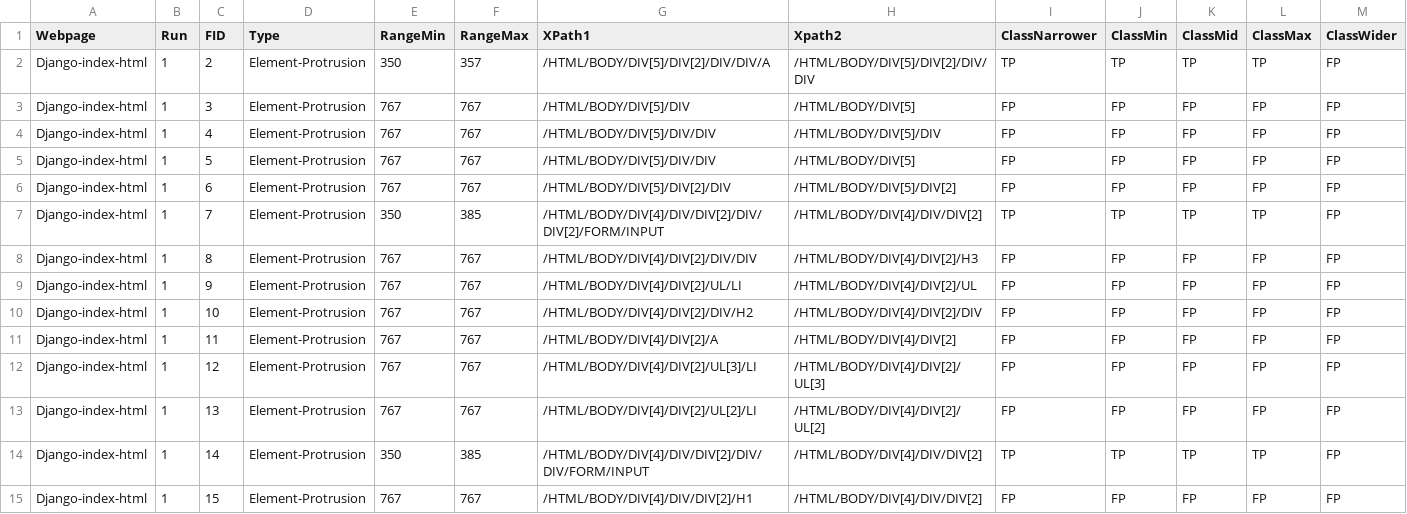
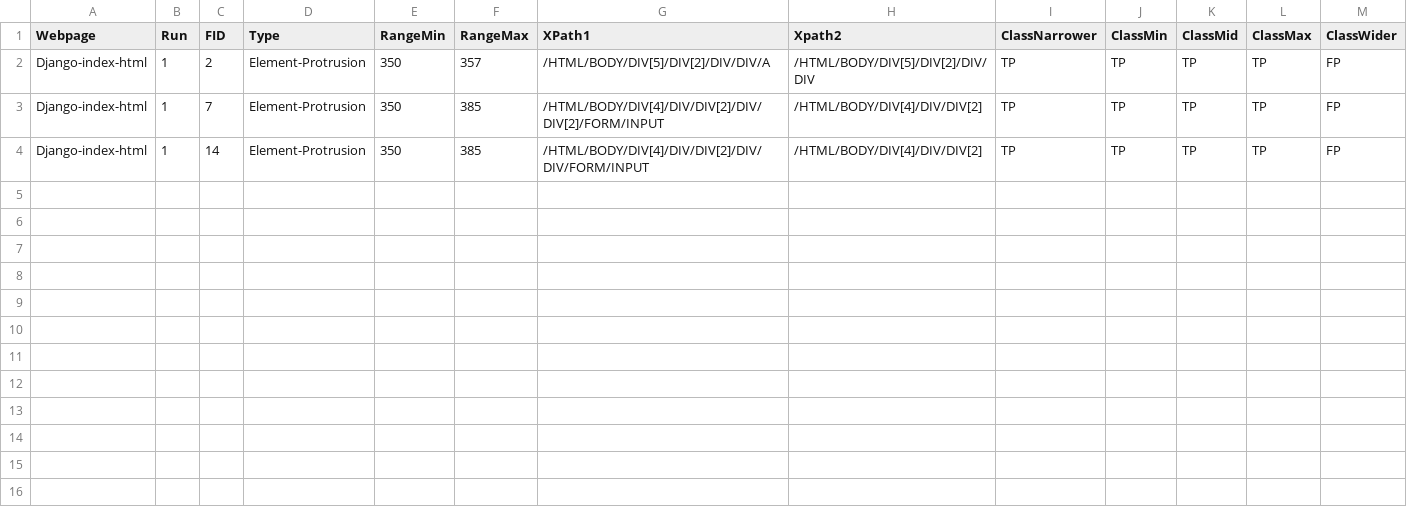
Before and after one commit to TasmiaZerin1128/LocaliCSS, a CSV file: backend/test-outputs/2024-10-05-18-44-37----run-2/Django-index-html/run---1/Failures.csv, drawn as a sheet.

Commit message:
Edited django failure file

```diff
--- a/backend/test-outputs/2024-10-05-18-44-37----run-2/Django-index-html/run---1/Failures.csv
+++ b/backend/test-outputs/2024-10-05-18-44-37----run-2/Django-index-html/run---1/Failures.csv
@@ -2,14 +2,3 @@ Webpage,Run,FID,Type,RangeMin,RangeMax,XPath1,Xpath2,ClassNarrower,ClassMin,Clas
 Django-index-html,1,2,Element-Protrusion,350,357,/HTML/BODY/DIV[5]/DIV[2]/DIV/DIV/A,/HTML/BODY/DIV[5]/DIV[2]/DIV/DIV,TP,TP,TP,TP,FP
-Django-index-html,1,3,Element-Protrusion,767,767,/HTML/BODY/DIV[5]/DIV,/HTML/BODY/DIV[5],FP,FP,FP,FP,FP
-Django-index-html,1,4,Element-Protrusion,767,767,/HTML/BODY/DIV[5]/DIV/DIV,/HTML/BODY/DIV[5]/DIV,FP,FP,FP,FP,FP
-Django-index-html,1,5,Element-Protrusion,767,767,/HTML/BODY/DIV[5]/DIV/DIV,/HTML/BODY/DIV[5],FP,FP,FP,FP,FP
-Django-index-html,1,6,Element-Protrusion,767,767,/HTML/BODY/DIV[5]/DIV[2]/DIV,/HTML/BODY/DIV[5]/DIV[2],FP,FP,FP,FP,FP
 Django-index-html,1,7,Element-Protrusion,350,385,/HTML/BODY/DIV[4]/DIV/DIV[2]/DIV/DIV[2]/FORM/INPUT,/HTML/BODY/DIV[4]/DIV/DIV[2],TP,TP,TP,TP,FP
-Django-index-html,1,8,Element-Protrusion,767,767,/HTML/BODY/DIV[4]/DIV[2]/DIV/DIV,/HTML/BODY/DIV[4]/DIV[2]/H3,FP,FP,FP,FP,FP
-Django-index-html,1,9,Element-Protrusion,767,767,/HTML/BODY/DIV[4]/DIV[2]/UL/LI,/HTML/BODY/DIV[4]/DIV[2]/UL,FP,FP,FP,FP,FP
-Django-index-html,1,10,Element-Protrusion,767,767,/HTML/BODY/DIV[4]/DIV[2]/DIV/H2,/HTML/BODY/DIV[4]/DIV[2]/DIV,FP,FP,FP,FP,FP
-Django-index-html,1,11,Element-Protrusion,767,767,/HTML/BODY/DIV[4]/DIV[2]/A,/HTML/BODY/DIV[4]/DIV[2],FP,FP,FP,FP,FP
-Django-index-html,1,12,Element-Protrusion,767,767,/HTML/BODY/DIV[4]/DIV[2]/UL[3]/LI,/HTML/BODY/DIV[4]/DIV[2]/UL[3],FP,FP,FP,FP,FP
-Django-index-html,1,13,Element-Protrusion,767,767,/HTML/BODY/DIV[4]/DIV[2]/UL[2]/LI,/HTML/BODY/DIV[4]/DIV[2]/UL[2],FP,FP,FP,FP,FP
 Django-index-html,1,14,Element-Protrusion,350,385,/HTML/BODY/DIV[4]/DIV/DIV[2]/DIV/DIV/FORM/INPUT,/HTML/BODY/DIV[4]/DIV/DIV[2],TP,TP,TP,TP,FP
-Django-index-html,1,15,Element-Protrusion,767,767,/HTML/BODY/DIV[4]/DIV/DIV[2]/H1,/HTML/BODY/DIV[4]/DIV/DIV[2],FP,FP,FP,FP,FP
```
